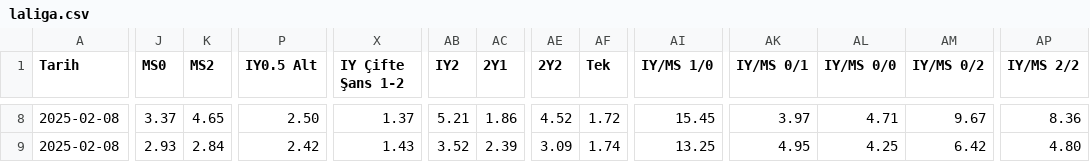
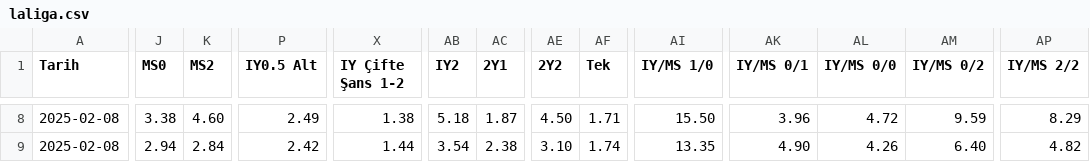
Before and after one commit to analysematchodds/match_odds_csv, a CSV file: laliga.csv, drawn as a sheet; only a part is shown, gaps mark what is left out; the diff covers the shown part only; the diff names each change by its address in the sheet, - before the commit and + after, or states it on an @@ line.

```diff
--- a/laliga.csv
+++ b/laliga.csv
-J8 (MS0): 3.37
+J8 (MS0): 3.38
-K8 (MS2): 4.65
+K8 (MS2): 4.60
-P8 (IY0.5 Alt): 2.50
+P8 (IY0.5 Alt): 2.49
-X8 (IY Çifte Şans 1-2): 1.37
+X8 (IY Çifte Şans 1-2): 1.38
-AB8 (IY2): 5.21
+AB8 (IY2): 5.18
-AC8 (2Y1): 1.86
+AC8 (2Y1): 1.87
-AE8 (2Y2): 4.52
+AE8 (2Y2): 4.50
-AF8 (Tek): 1.72
+AF8 (Tek): 1.71
-AI8 (IY/MS 1/0): 15.45
+AI8 (IY/MS 1/0): 15.50
-AK8 (IY/MS 0/1): 3.97
+AK8 (IY/MS 0/1): 3.96
-AL8 (IY/MS 0/0): 4.71
+AL8 (IY/MS 0/0): 4.72
-AM8 (IY/MS 0/2): 9.67
+AM8 (IY/MS 0/2): 9.59
-AP8 (IY/MS 2/2): 8.36
+AP8 (IY/MS 2/2): 8.29
-J9 (MS0): 2.93
+J9 (MS0): 2.94
-X9 (IY Çifte Şans 1-2): 1.43
+X9 (IY Çifte Şans 1-2): 1.44
-AB9 (IY2): 3.52
+AB9 (IY2): 3.54
-AC9 (2Y1): 2.39
+AC9 (2Y1): 2.38
-AE9 (2Y2): 3.09
+AE9 (2Y2): 3.10
-AI9 (IY/MS 1/0): 13.25
+AI9 (IY/MS 1/0): 13.35
-AK9 (IY/MS 0/1): 4.95
+AK9 (IY/MS 0/1): 4.90
-AL9 (IY/MS 0/0): 4.25
+AL9 (IY/MS 0/0): 4.26
-AM9 (IY/MS 0/2): 6.42
+AM9 (IY/MS 0/2): 6.40
-AP9 (IY/MS 2/2): 4.80
+AP9 (IY/MS 2/2): 4.82
```
Also changed, not shown: 88 edited cells elsewhere in this file.
